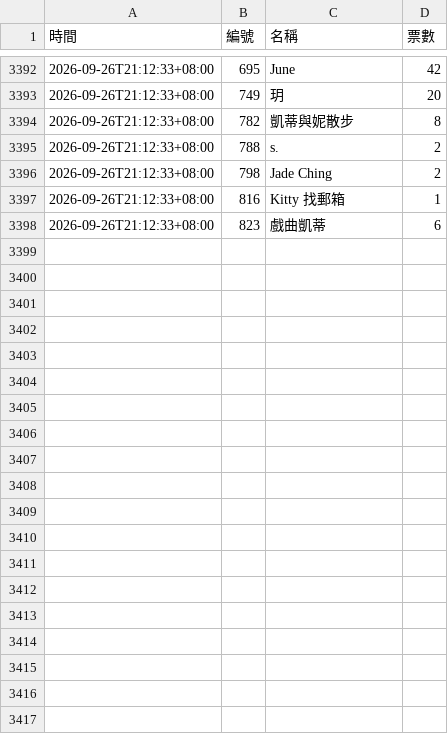
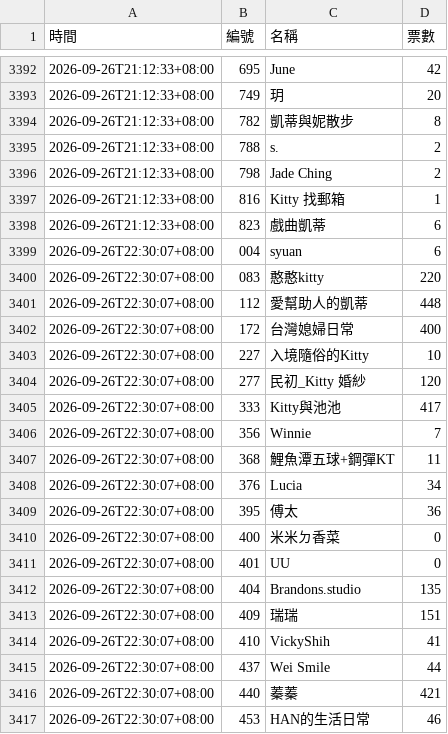
Before and after one commit to BrandonYang1203/KY-tracker, a CSV file: data/2026-09.csv, drawn as a sheet; only a part is shown, gaps mark what is left out; the diff covers the shown part only.

```diff
--- a/data/2026-09.csv
+++ b/data/2026-09.csv
@@ -3398 +3398,20 @@
 2026-09-26T21:12:33+08:00,823,戲曲凱蒂,6
+2026-09-26T22:30:07+08:00,004,syuan,6
+2026-09-26T22:30:07+08:00,083,憨憨kitty,220
+2026-09-26T22:30:07+08:00,112,愛幫助人的凱蒂,448
+2026-09-26T22:30:07+08:00,172,台灣媳婦日常,400
+2026-09-26T22:30:07+08:00,227,入境隨俗的Kitty,10
+2026-09-26T22:30:07+08:00,277,民初_Kitty 婚紗,120
+2026-09-26T22:30:07+08:00,333,Kitty與池池,417
+2026-09-26T22:30:07+08:00,356,Winnie,7
+2026-09-26T22:30:07+08:00,368,鯉魚潭五球+鋼彈KT,11
+2026-09-26T22:30:07+08:00,376,Lucia,34
+2026-09-26T22:30:07+08:00,395,傅太,36
+2026-09-26T22:30:07+08:00,400,米米ㄉ香菜,0
+2026-09-26T22:30:07+08:00,401,UU,0
+2026-09-26T22:30:07+08:00,404,Brandons.studio,135
+2026-09-26T22:30:07+08:00,409,瑞瑞,151
+2026-09-26T22:30:07+08:00,410,VickyShih,41
+2026-09-26T22:30:07+08:00,437,Wei Smile,44
+2026-09-26T22:30:07+08:00,440,蓁蓁,421
+2026-09-26T22:30:07+08:00,453,HAN的生活日常,46
```
Also changed, not shown: 13 added rows elsewhere in this file, 1 other file.
